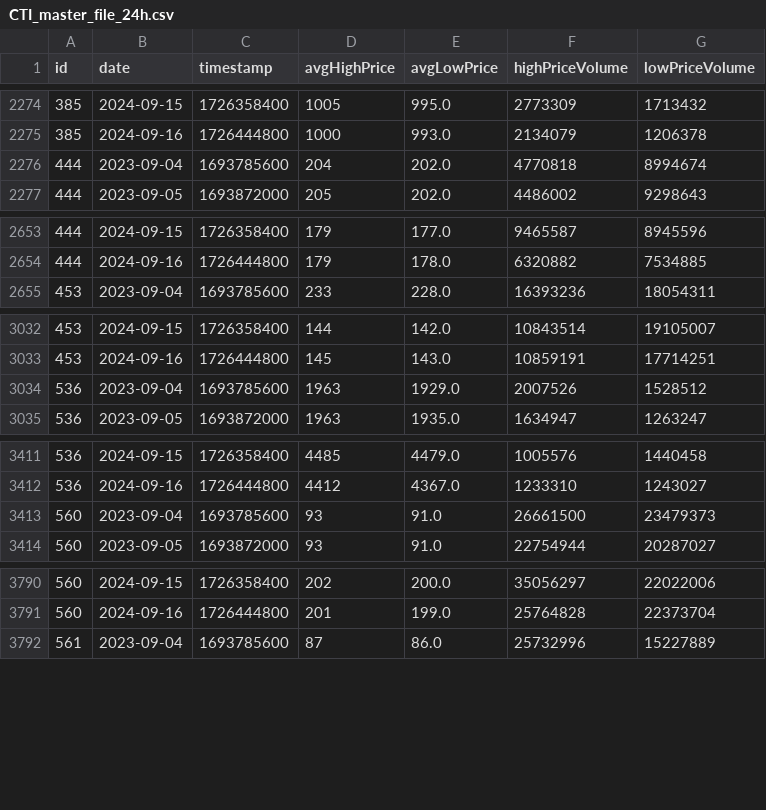
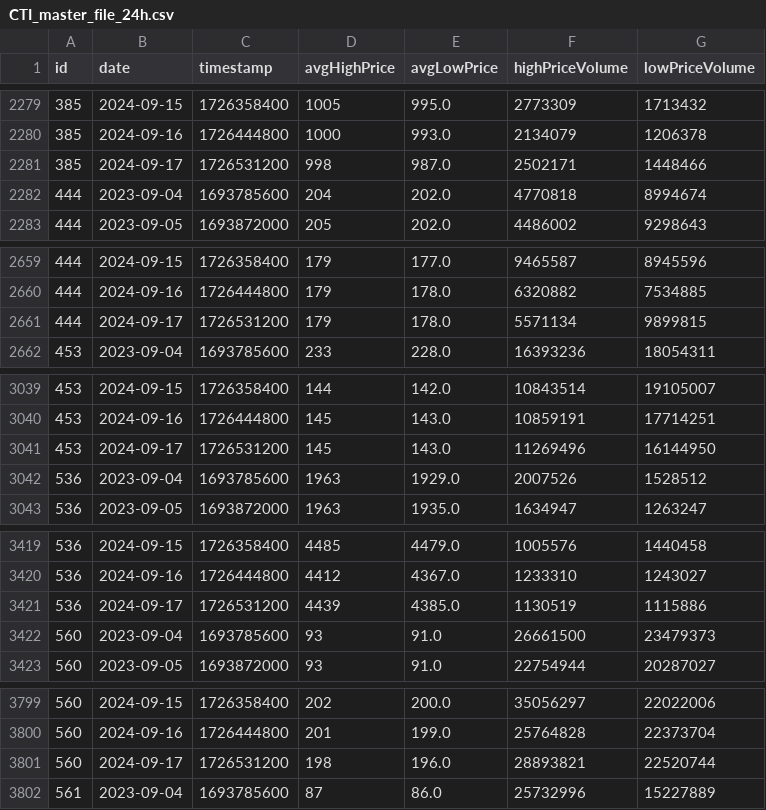
Before and after one commit to codyjcao/osrs-ge, a CSV file: Master Files/CTI_master_file_24h.csv, drawn as a sheet; only a part is shown, gaps mark what is left out; the diff covers the shown part only.

```diff
--- a/Master Files/CTI_master_file_24h.csv
+++ b/Master Files/CTI_master_file_24h.csv
@@ -2275,2 +2280,3 @@ id,date,timestamp,avgHighPrice,avgLowPrice,highPriceVolume,lowPriceVolume
 385,2024-09-16,1726444800,1000,993.0,2134079,1206378
+385,2024-09-17,1726531200,998,987.0,2502171,1448466
 444,2023-09-04,1693785600,204,202.0,4770818,8994674
@@ -2654,2 +2660,3 @@ id,date,timestamp,avgHighPrice,avgLowPrice,highPriceVolume,lowPriceVolume
 444,2024-09-16,1726444800,179,178.0,6320882,7534885
+444,2024-09-17,1726531200,179,178.0,5571134,9899815
 453,2023-09-04,1693785600,233,228.0,16393236,18054311
@@ -3033,2 +3040,3 @@ id,date,timestamp,avgHighPrice,avgLowPrice,highPriceVolume,lowPriceVolume
 453,2024-09-16,1726444800,145,143.0,10859191,17714251
+453,2024-09-17,1726531200,145,143.0,11269496,16144950
 536,2023-09-04,1693785600,1963,1929.0,2007526,1528512
@@ -3412,2 +3420,3 @@ id,date,timestamp,avgHighPrice,avgLowPrice,highPriceVolume,lowPriceVolume
 536,2024-09-16,1726444800,4412,4367.0,1233310,1243027
+536,2024-09-17,1726531200,4439,4385.0,1130519,1115886
 560,2023-09-04,1693785600,93,91.0,26661500,23479373
@@ -3791,2 +3800,3 @@ id,date,timestamp,avgHighPrice,avgLowPrice,highPriceVolume,lowPriceVolume
 560,2024-09-16,1726444800,201,199.0,25764828,22373704
+560,2024-09-17,1726531200,198,196.0,28893821,22520744
 561,2023-09-04,1693785600,87,86.0,25732996,15227889
```
Also changed, not shown: 21 added rows elsewhere in this file, Master Files/CTI_master_file_6h.csv, Master Files/items/master_file_10034_6h.csv, 31 other files.
